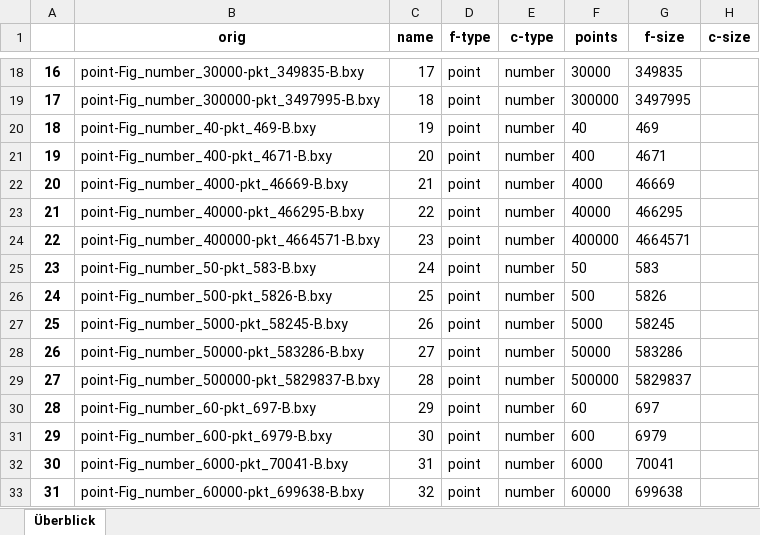
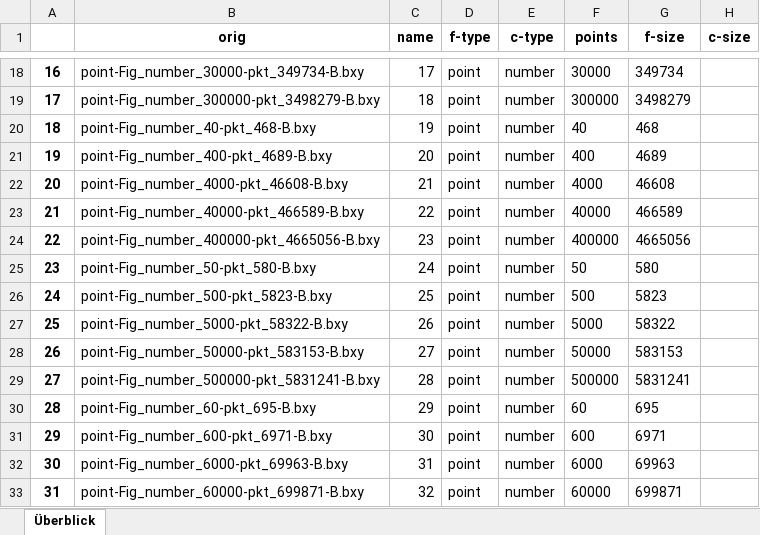
Before and after one commit to lhalb/DyNaMo, an Excel workbook: overview_files.xlsx, sheet Überblick, drawn as a sheet; only a part is shown, gaps mark what is left out; values as stored, in another font and other column widths than the file's, no borders; the diff covers the shown part only; the diff names each change by its address in the sheet, - before the commit and + after, or states it on an @@ line.

```diff
--- a/overview_files.xlsx (sheet Überblick)
+++ b/overview_files.xlsx (sheet Überblick)
-B18 (orig): point-Fig_number_30000-pkt_349835-B.bxy
+B18 (orig): point-Fig_number_30000-pkt_349734-B.bxy
-G18 (f-size): 349835
+G18 (f-size): 349734
-B19 (orig): point-Fig_number_300000-pkt_3497995-B.bxy
+B19 (orig): point-Fig_number_300000-pkt_3498279-B.bxy
-G19 (f-size): 3497995
+G19 (f-size): 3498279
-B20 (orig): point-Fig_number_40-pkt_469-B.bxy
+B20 (orig): point-Fig_number_40-pkt_468-B.bxy
-G20 (f-size): 469
+G20 (f-size): 468
-B21 (orig): point-Fig_number_400-pkt_4671-B.bxy
+B21 (orig): point-Fig_number_400-pkt_4689-B.bxy
-G21 (f-size): 4671
+G21 (f-size): 4689
-B22 (orig): point-Fig_number_4000-pkt_46669-B.bxy
+B22 (orig): point-Fig_number_4000-pkt_46608-B.bxy
-G22 (f-size): 46669
+G22 (f-size): 46608
-B23 (orig): point-Fig_number_40000-pkt_466295-B.bxy
+B23 (orig): point-Fig_number_40000-pkt_466589-B.bxy
-G23 (f-size): 466295
+G23 (f-size): 466589
-B24 (orig): point-Fig_number_400000-pkt_4664571-B.bxy
+B24 (orig): point-Fig_number_400000-pkt_4665056-B.bxy
-G24 (f-size): 4664571
+G24 (f-size): 4665056
-B25 (orig): point-Fig_number_50-pkt_583-B.bxy
+B25 (orig): point-Fig_number_50-pkt_580-B.bxy
-G25 (f-size): 583
+G25 (f-size): 580
-B26 (orig): point-Fig_number_500-pkt_5826-B.bxy
+B26 (orig): point-Fig_number_500-pkt_5823-B.bxy
-G26 (f-size): 5826
+G26 (f-size): 5823
-B27 (orig): point-Fig_number_5000-pkt_58245-B.bxy
+B27 (orig): point-Fig_number_5000-pkt_58322-B.bxy
-G27 (f-size): 58245
+G27 (f-size): 58322
-B28 (orig): point-Fig_number_50000-pkt_583286-B.bxy
+B28 (orig): point-Fig_number_50000-pkt_583153-B.bxy
-G28 (f-size): 583286
+G28 (f-size): 583153
-B29 (orig): point-Fig_number_500000-pkt_5829837-B.bxy
+B29 (orig): point-Fig_number_500000-pkt_5831241-B.bxy
-G29 (f-size): 5829837
+G29 (f-size): 5831241
-B30 (orig): point-Fig_number_60-pkt_697-B.bxy
+B30 (orig): point-Fig_number_60-pkt_695-B.bxy
-G30 (f-size): 697
+G30 (f-size): 695
-B31 (orig): point-Fig_number_600-pkt_6979-B.bxy
+B31 (orig): point-Fig_number_600-pkt_6971-B.bxy
-G31 (f-size): 6979
+G31 (f-size): 6971
-B32 (orig): point-Fig_number_6000-pkt_70041-B.bxy
+B32 (orig): point-Fig_number_6000-pkt_69963-B.bxy
-G32 (f-size): 70041
+G32 (f-size): 69963
-B33 (orig): point-Fig_number_60000-pkt_699638-B.bxy
+B33 (orig): point-Fig_number_60000-pkt_699871-B.bxy
-G33 (f-size): 699638
+G33 (f-size): 699871
```
Also changed, not shown: 158 edited cells elsewhere in this sheet, 2 other files.
